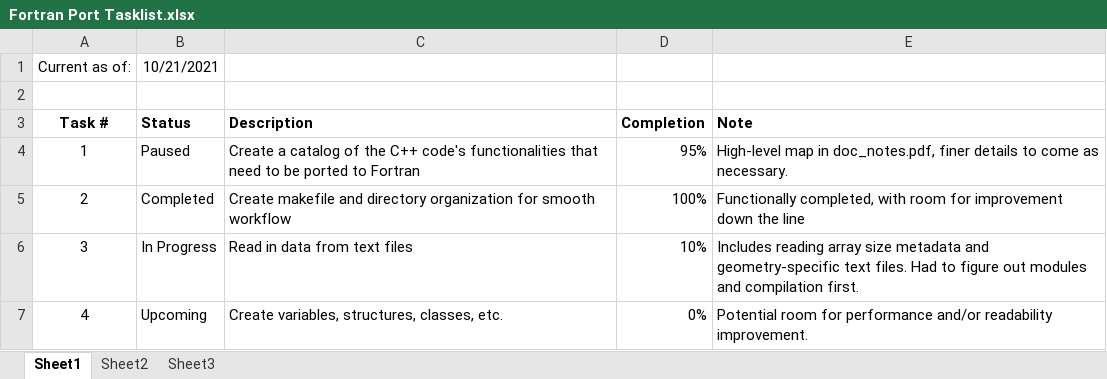
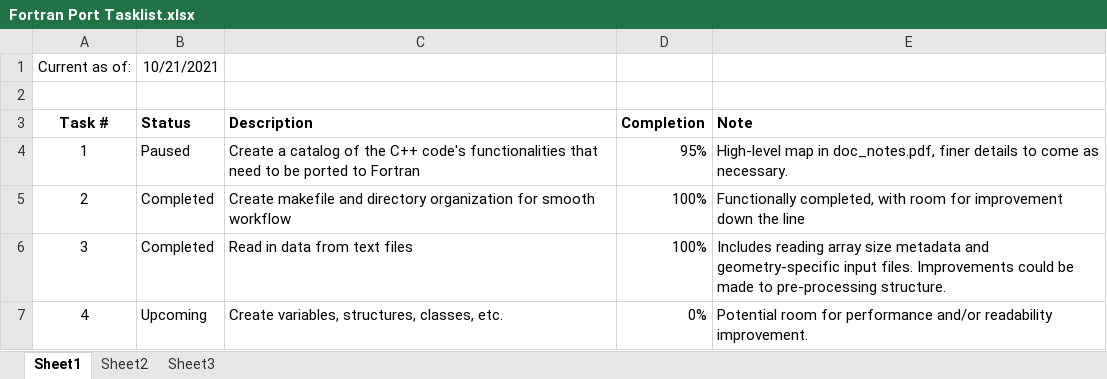
Before and after one commit to javierv09/SOMA, an Excel workbook: doc/Fortran Port Tasklist.xlsx, sheet Sheet1, drawn as a sheet; values as stored, in another font and other column widths than the file's, no borders; the diff names each change by its address in the sheet, - before the commit and + after, or states it on an @@ line.

Commit message:
Finished code to read input files and updated documentation.

```diff
--- a/doc/Fortran Port Tasklist.xlsx (sheet Sheet1)
+++ b/doc/Fortran Port Tasklist.xlsx (sheet Sheet1)
-B6 (Status): In Progress
+B6 (Status): Completed
-D6 (Completion): 10%
+D6 (Completion): 100%
-E6 (Note): …and geometry-specific text files. Had to figure out modules and compilation first.
+E6 (Note): …and geometry-specific input files. Improvements could be made to pre-processing structure.
```
Also changed, not shown: 5 other files.
